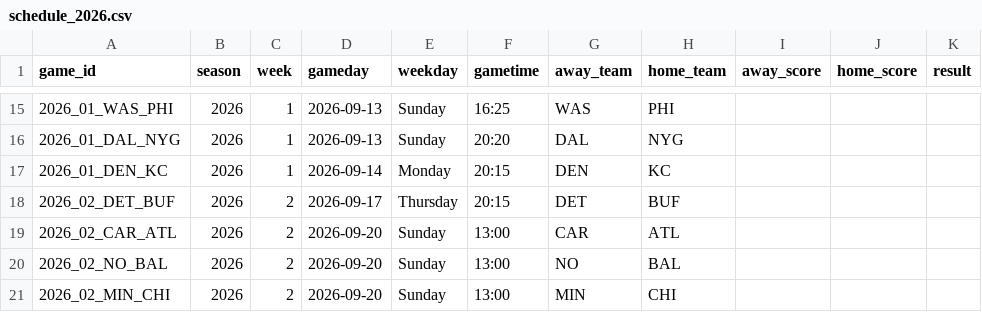
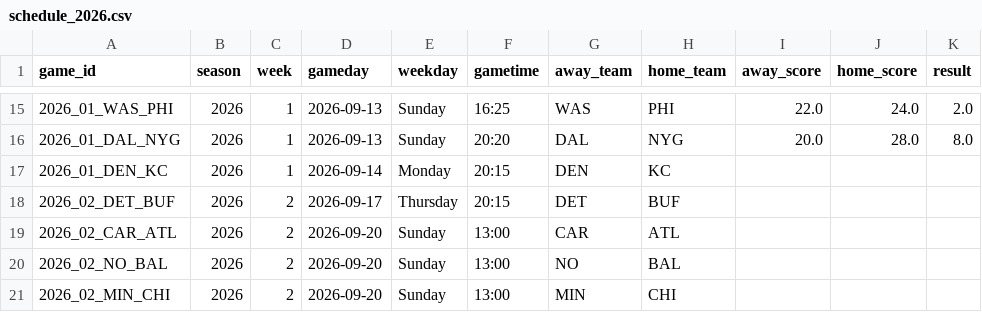
Before and after one commit to vishruthrao/NFL-Game-Predictor, a CSV file: data/schedule_2026.csv, drawn as a sheet; only a part is shown, gaps mark what is left out; the diff covers the shown part only.

```diff
--- a/data/schedule_2026.csv
+++ b/data/schedule_2026.csv
@@ -15,3 +15,3 @@ game_id,season,week,gameday,weekday,gametime,away_team,home_team,away_score,home
-2026_01_WAS_PHI,2026,1,2026-09-13,Sunday,16:25,WAS,PHI,,,
-2026_01_DAL_NYG,2026,1,2026-09-13,Sunday,20:20,DAL,NYG,,,
+2026_01_WAS_PHI,2026,1,2026-09-13,Sunday,16:25,WAS,PHI,22.0,24.0,2.0
+2026_01_DAL_NYG,2026,1,2026-09-13,Sunday,20:20,DAL,NYG,20.0,28.0,8.0
 2026_01_DEN_KC,2026,1,2026-09-14,Monday,20:15,DEN,KC,,,
```
Also changed, not shown: 33 edited cells elsewhere in this file, 1 other file.
